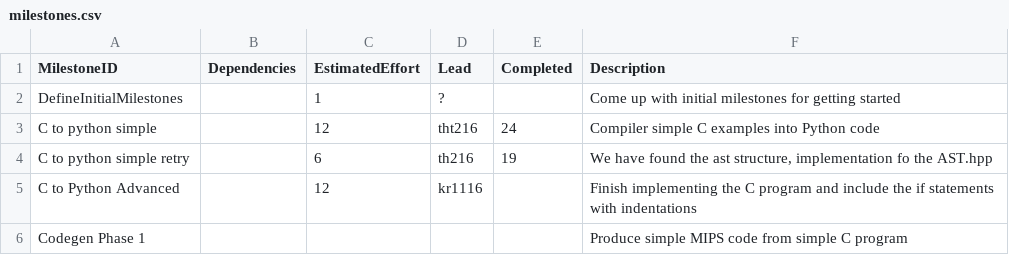
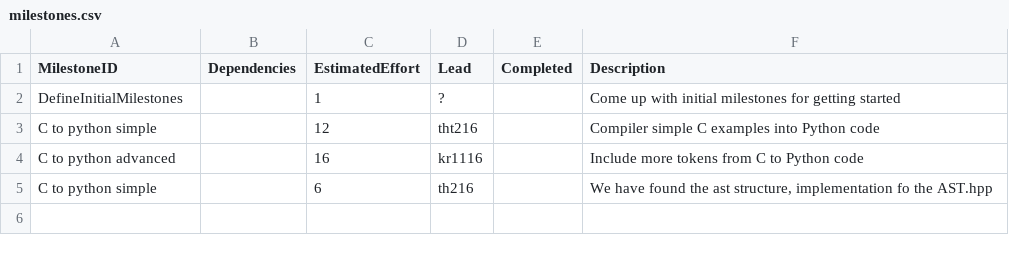
Before and after one commit to t-tht/MIPS1-Compiler, a CSV file: management/milestones.csv, drawn as a sheet.

```diff
--- a/management/milestones.csv
+++ b/management/milestones.csv
@@ -2,5 +2,4 @@ MilestoneID,             Dependencies, EstimatedEffort, Lead,  Completed, Descri
 DefineInitialMilestones,             ,1,    ?,           , Come up with initial milestones for getting started
-C to python simple,,12,tht216,24,Compiler simple C examples into Python code
-C to python simple retry,,6,th216,19,"We have found the ast structure, implementation fo the AST.hpp"
-C to Python Advanced,,12,kr1116,,Finish implementing the C program and include the if statements with indentations
-Codegen Phase 1,,,,,Produce simple MIPS code from simple C program
+C to python simple,,12,tht216,,Compiler simple C examples into Python code
+C to python advanced,,16,kr1116,,Include more tokens from C to Python code
+C to python simple,,6,th216,,"We have found the ast structure, implementation fo the AST.hpp"
```
Also changed, not shown: management/schedule.csv, 1 other file.
